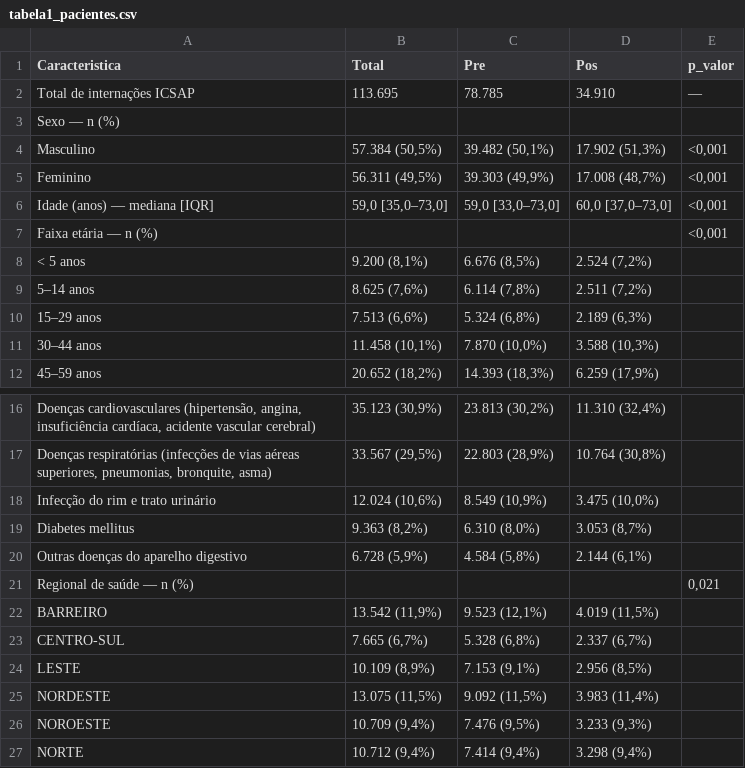
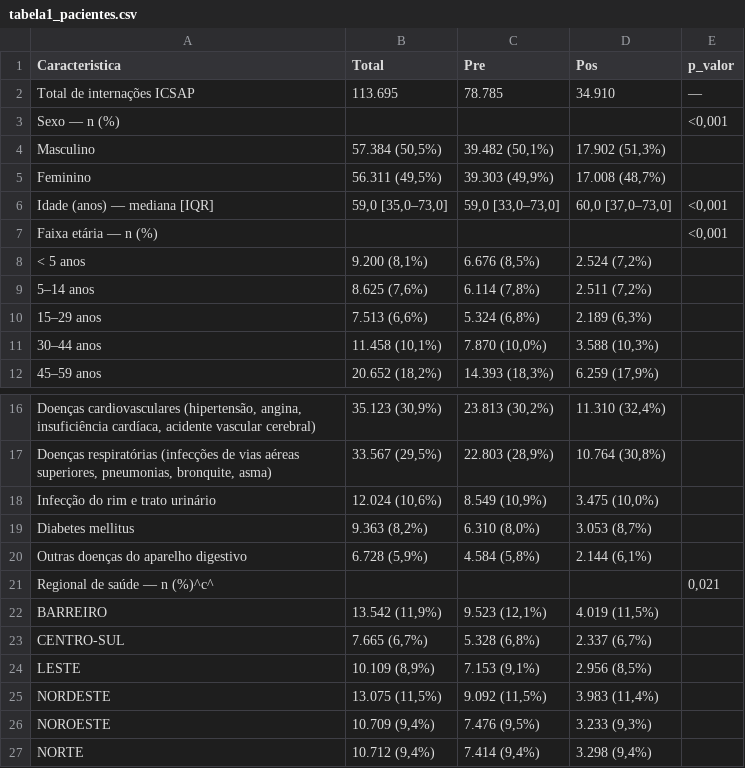
Before and after one commit to Brunoavfer/sihsus-icsap-bh, a CSV file: docs/tabela1_pacientes.csv, drawn as a sheet; only a part is shown, gaps mark what is left out; the diff names each change by its address in the sheet, - before the commit and + after, or states it on an @@ line.

```diff
--- a/docs/tabela1_pacientes.csv
+++ b/docs/tabela1_pacientes.csv
-E3 (p_valor): (empty)
+E3 (p_valor): <0,001
-E4:E5 (p_valor): <0,001
+E4:E5 (p_valor): (empty)
-A21 (Caracteristica): Regional de saúde — n (%)
+A21 (Caracteristica): Regional de saúde — n (%)^c^
```
Also changed, not shown: data/processed/its_resultados.csv, docs/tabela2_resultados.csv, 5 other files.
